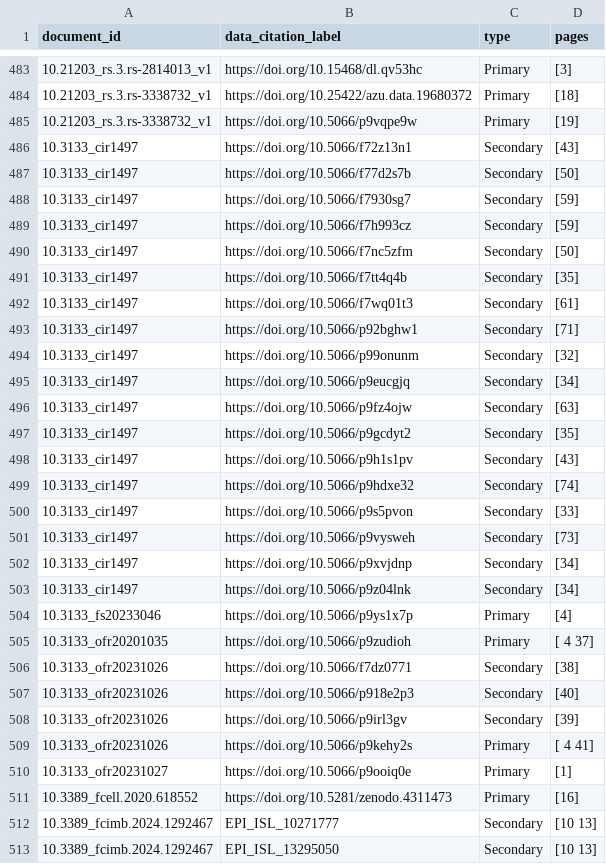
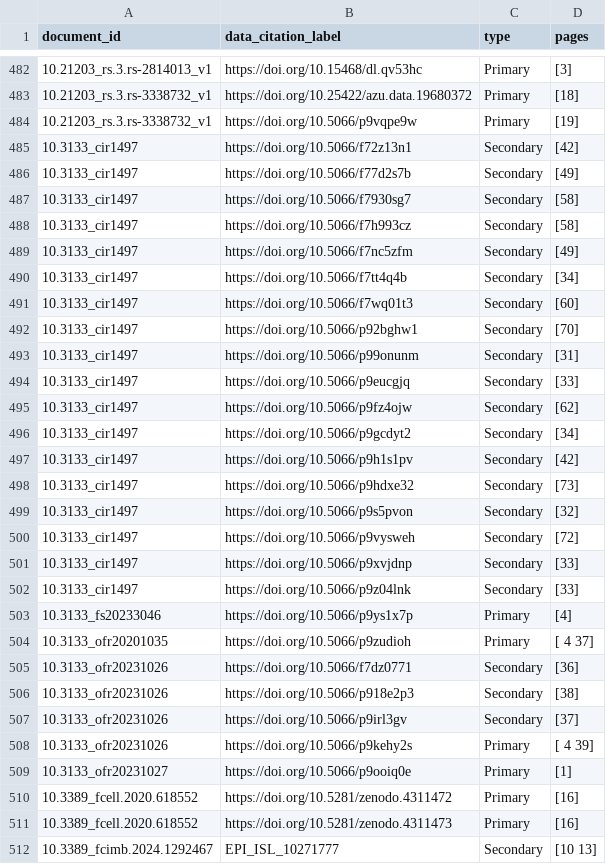
Before and after one commit to tavjo/MDC-Challenge-2025, a CSV file: reports/citation_audit/found.csv, drawn as a sheet; only a part is shown, gaps mark what is left out; the shorter side is filled out with more unchanged rows; the diff covers the shown part only.

```diff
--- a/reports/citation_audit/found.csv
+++ b/reports/citation_audit/found.csv
@@ -485,27 +484,28 @@ document_id,data_citation_label,type,pages
 10.21203_rs.3.rs-3338732_v1,https://doi.org/10.5066/p9vqpe9w,Primary,[19]
-10.3133_cir1497,https://doi.org/10.5066/f72z13n1,Secondary,[43]
-10.3133_cir1497,https://doi.org/10.5066/f77d2s7b,Secondary,[50]
-10.3133_cir1497,https://doi.org/10.5066/f7930sg7,Secondary,[59]
-10.3133_cir1497,https://doi.org/10.5066/f7h993cz,Secondary,[59]
-10.3133_cir1497,https://doi.org/10.5066/f7nc5zfm,Secondary,[50]
-10.3133_cir1497,https://doi.org/10.5066/f7tt4q4b,Secondary,[35]
-10.3133_cir1497,https://doi.org/10.5066/f7wq01t3,Secondary,[61]
-10.3133_cir1497,https://doi.org/10.5066/p92bghw1,Secondary,[71]
-10.3133_cir1497,https://doi.org/10.5066/p99onunm,Secondary,[32]
-10.3133_cir1497,https://doi.org/10.5066/p9eucgjq,Secondary,[34]
-10.3133_cir1497,https://doi.org/10.5066/p9fz4ojw,Secondary,[63]
-10.3133_cir1497,https://doi.org/10.5066/p9gcdyt2,Secondary,[35]
-10.3133_cir1497,https://doi.org/10.5066/p9h1s1pv,Secondary,[43]
-10.3133_cir1497,https://doi.org/10.5066/p9hdxe32,Secondary,[74]
-10.3133_cir1497,https://doi.org/10.5066/p9s5pvon,Secondary,[33]
-10.3133_cir1497,https://doi.org/10.5066/p9vysweh,Secondary,[73]
-10.3133_cir1497,https://doi.org/10.5066/p9xvjdnp,Secondary,[34]
-10.3133_cir1497,https://doi.org/10.5066/p9z04lnk,Secondary,[34]
+10.3133_cir1497,https://doi.org/10.5066/f72z13n1,Secondary,[42]
+10.3133_cir1497,https://doi.org/10.5066/f77d2s7b,Secondary,[49]
+10.3133_cir1497,https://doi.org/10.5066/f7930sg7,Secondary,[58]
+10.3133_cir1497,https://doi.org/10.5066/f7h993cz,Secondary,[58]
+10.3133_cir1497,https://doi.org/10.5066/f7nc5zfm,Secondary,[49]
+10.3133_cir1497,https://doi.org/10.5066/f7tt4q4b,Secondary,[34]
+10.3133_cir1497,https://doi.org/10.5066/f7wq01t3,Secondary,[60]
+10.3133_cir1497,https://doi.org/10.5066/p92bghw1,Secondary,[70]
+10.3133_cir1497,https://doi.org/10.5066/p99onunm,Secondary,[31]
+10.3133_cir1497,https://doi.org/10.5066/p9eucgjq,Secondary,[33]
+10.3133_cir1497,https://doi.org/10.5066/p9fz4ojw,Secondary,[62]
+10.3133_cir1497,https://doi.org/10.5066/p9gcdyt2,Secondary,[34]
+10.3133_cir1497,https://doi.org/10.5066/p9h1s1pv,Secondary,[42]
+10.3133_cir1497,https://doi.org/10.5066/p9hdxe32,Secondary,[73]
+10.3133_cir1497,https://doi.org/10.5066/p9s5pvon,Secondary,[32]
+10.3133_cir1497,https://doi.org/10.5066/p9vysweh,Secondary,[72]
+10.3133_cir1497,https://doi.org/10.5066/p9xvjdnp,Secondary,[33]
+10.3133_cir1497,https://doi.org/10.5066/p9z04lnk,Secondary,[33]
 10.3133_fs20233046,https://doi.org/10.5066/p9ys1x7p,Primary,[4]
 10.3133_ofr20201035,https://doi.org/10.5066/p9zudioh,Primary,[ 4 37]
-10.3133_ofr20231026,https://doi.org/10.5066/f7dz0771,Secondary,[38]
-10.3133_ofr20231026,https://doi.org/10.5066/p918e2p3,Secondary,[40]
-10.3133_ofr20231026,https://doi.org/10.5066/p9irl3gv,Secondary,[39]
-10.3133_ofr20231026,https://doi.org/10.5066/p9kehy2s,Primary,[ 4 41]
+10.3133_ofr20231026,https://doi.org/10.5066/f7dz0771,Secondary,[36]
+10.3133_ofr20231026,https://doi.org/10.5066/p918e2p3,Secondary,[38]
+10.3133_ofr20231026,https://doi.org/10.5066/p9irl3gv,Secondary,[37]
+10.3133_ofr20231026,https://doi.org/10.5066/p9kehy2s,Primary,[ 4 39]
 10.3133_ofr20231027,https://doi.org/10.5066/p9ooiq0e,Primary,[1]
+10.3389_fcell.2020.618552,https://doi.org/10.5281/zenodo.4311472,Primary,[16]
 10.3389_fcell.2020.618552,https://doi.org/10.5281/zenodo.4311473,Primary,[16]
```
Also changed, not shown: 14 added rows, 12 removed rows and 24 edited cells elsewhere in this file, reports/citation_audit/missing.csv, reports/citation_audit/missing_by_document.csv, 13 other files.
